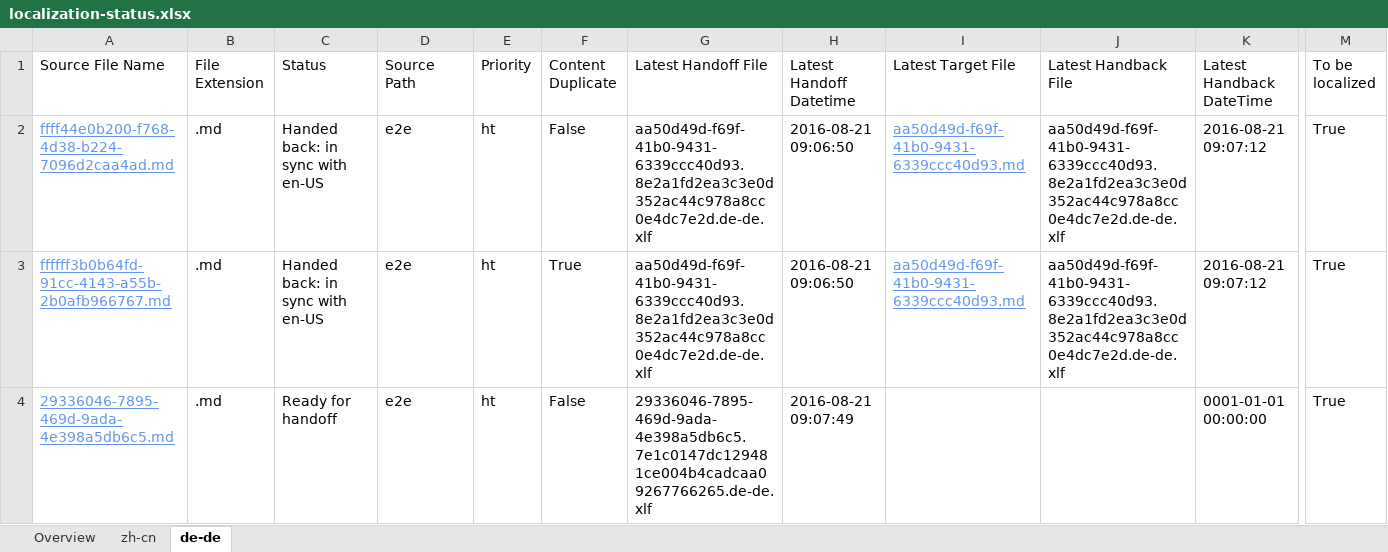
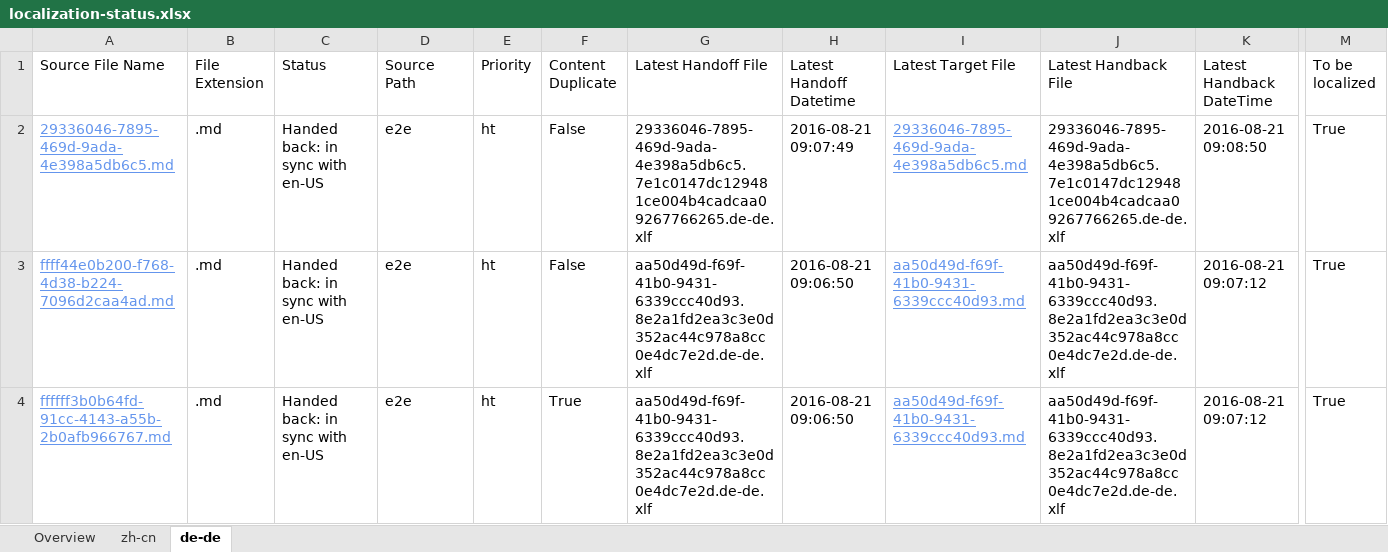
Before and after one commit to OpenLocalizationTestOrg/ol-test0-handback, an Excel workbook: ol-handback/OpenLocalizationTestOrg/ol-test0/ci/localization-status.xlsx, sheet de-de, drawn as a sheet; only a part is shown, gaps mark what is left out; values as stored, in another font and other column widths than the file's, no borders; table styles not drawn; removed rows and columns are numbered as before the commit, all else as after; rows hold the shown columns only; the diff names each change by its address in the sheet, - before the commit and + after, or states it on an @@ line.

```diff
--- a/ol-handback/OpenLocalizationTestOrg/ol-test0/ci/localization-status.xlsx (sheet de-de)
+++ b/ol-handback/OpenLocalizationTestOrg/ol-test0/ci/localization-status.xlsx (sheet de-de)
+row 2: 29336046-7895-469d-9ada-4e398a5db6c5.md | .md | Handed back: in sync with en-US | e2e | ht | False | 29336046-7895-469d-9ada-4e398a5db6c5.7e1c0147dc129481ce004b4cadcaa09267766265.de-de.xlf | 2016-08-21 09:07:49 | 29336046-7895-469d-9ada-4e398a5db6c5.md | 29336046-7895-469d-9ada-4e398a5db6c5.7e1c0147dc129481ce004b4cadcaa09267766265.de-de.xlf | 2016-08-21 09:08:50 | True
-row 4: 29336046-7895-469d-9ada-4e398a5db6c5.md | .md | Ready for handoff | e2e | ht | False | 29336046-7895-469d-9ada-4e398a5db6c5.7e1c0147dc129481ce004b4cadcaa09267766265.de-de.xlf | 2016-08-21 09:07:49 |  |  | 0001-01-01 00:00:00 | True
```
Also changed, not shown: sheet zh-cn, sheet Overview, 1 other file.
